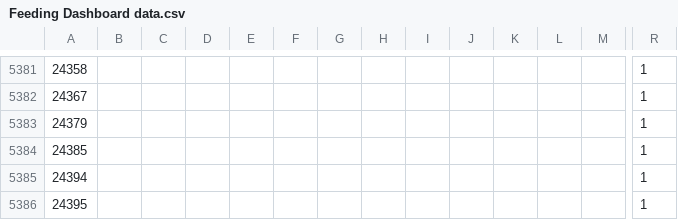
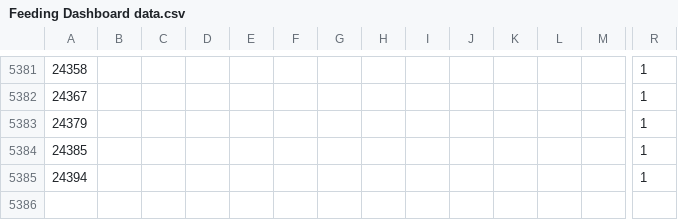
Before and after one commit to ilwad123/Medical-Referral-System-Dashboard, a CSV file: static/Feeding Dashboard data.csv, drawn as a sheet; only a part is shown, gaps mark what is left out; rows hold the shown columns only; the diff names each change by its address in the sheet, - before the commit and + after, or states it on an @@ line.

```diff
--- a/static/Feeding Dashboard data.csv
+++ b/static/Feeding Dashboard data.csv
-row 5386: 24395 |  |  |  |  |  |  |  |  |  |  |  |  | 1
```
Also changed, not shown: static/Algorithm.csv, 2 other files.
